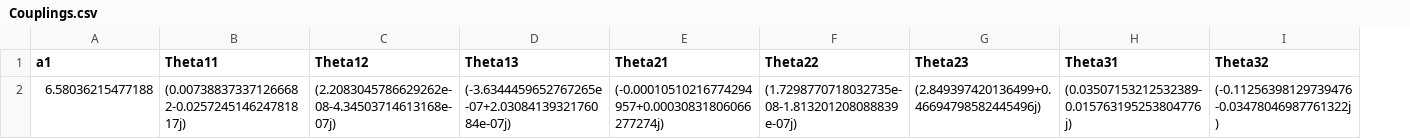
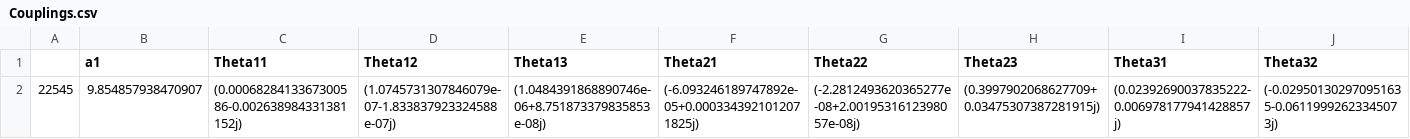
Before and after one commit to Mrazi09/LQ-flavour-project, a CSV file: Best_v3/SM_plus_NP/Couplings.csv, drawn as a sheet; only a part is shown; removed rows and columns are numbered as before the commit, all else as after; rows hold the shown columns only; the diff names each change by its address in the sheet, - before the commit and + after, or states it on an @@ line.

```diff
--- a/Best_v3/SM_plus_NP/Couplings.csv
+++ b/Best_v3/SM_plus_NP/Couplings.csv
+column A, empty
-row 2: 6.58036215477188 | (0.007388373371266682-0.025724514624781817j) | (2.2083045786629262e-08-4.34503714613168e-07j) | (-3.6344459652767265e-07+2.0308413932176084e-07j) | (-0.00010510216774294957+0.00030831806066277274j) | (1.7298770718032735e-08-1.813201208088839e-07j) | (2.849397420136499+0.46694798582445496j) | (0.03507153212532389-0.015763195253804776j) | (-0.11256398129739476-0.03478046987761322j)
+row 2: 22545 | 9.854857938470907 | (0.0006828413367300586-0.002638984331381152j) | (1.0745731307846079e-07-1.833837923324588e-07j) | (1.0484391868890746e-06+8.751873379835853e-08j) | (-6.093246189747892e-05+0.0003343921012071825j) | (-2.2812493620365277e-08+2.0019531612398057e-08j) | (0.3997902068627709+0.03475307387281915j) | (0.02392690037835222-0.006978177941428857j) | (-0.029501302970951635-0.06119992623345073j)
```
Also changed, not shown: Best_v3/All_NP/Couplings.csv, Best_v3/All_NP/Flavour_obs.csv, 17 other files.
